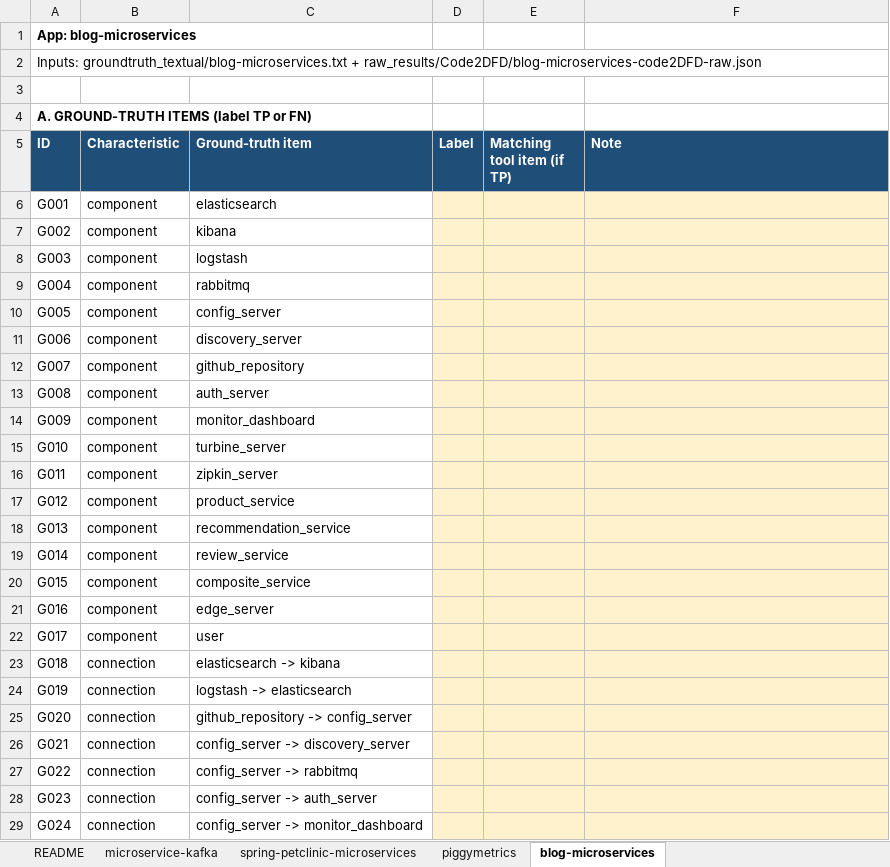
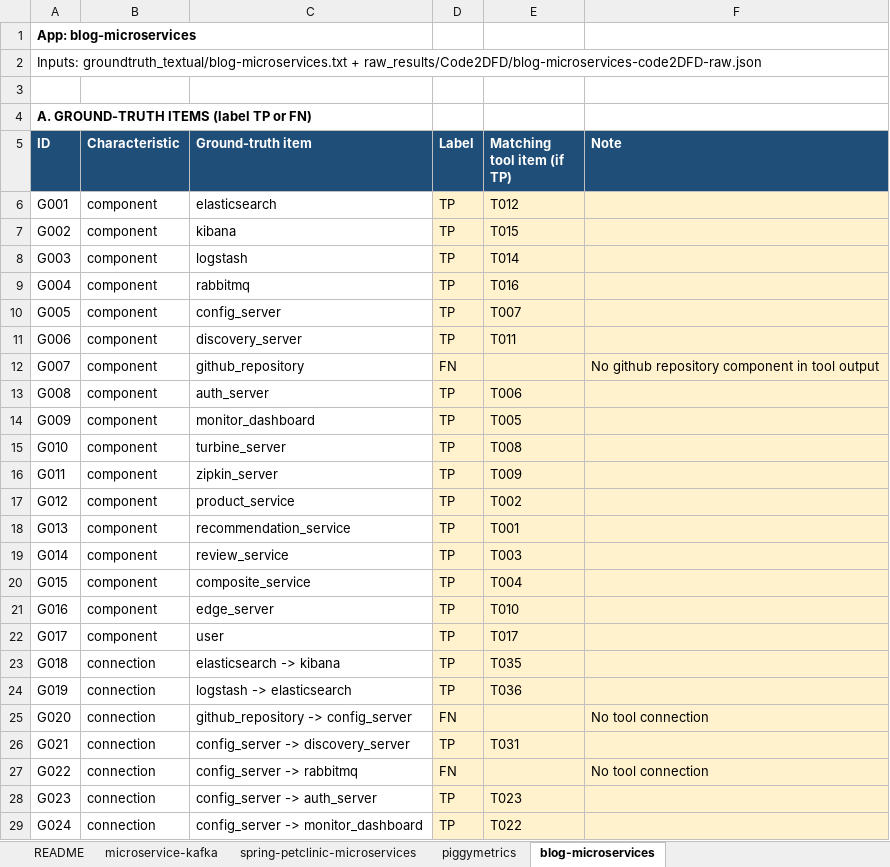
Before and after one commit to Mohamed-Amine-AIT-EL-HOUSSEIN/cs4928-g15-p21, an Excel workbook: count_sheets/rater2_counts.xlsx, sheet blog-microservices, drawn as a sheet; only a part is shown; values as stored, in another font and other column widths than the file's, no borders; the diff covers the shown part only; the diff names each change by its address in the sheet, - before the commit and + after, or states it on an @@ line.

```diff
--- a/count_sheets/rater2_counts.xlsx (sheet blog-microservices)
+++ b/count_sheets/rater2_counts.xlsx (sheet blog-microservices)
-D6:D11 (Label): (empty)
+D6:D11 (Label): TP
-E6 (Matching tool item (if TP)): (empty)
+E6 (Matching tool item (if TP)): T012
-E7 (Matching tool item (if TP)): (empty)
+E7 (Matching tool item (if TP)): T015
-E8 (Matching tool item (if TP)): (empty)
+E8 (Matching tool item (if TP)): T014
-E9 (Matching tool item (if TP)): (empty)
+E9 (Matching tool item (if TP)): T016
-E10 (Matching tool item (if TP)): (empty)
+E10 (Matching tool item (if TP)): T007
-E11 (Matching tool item (if TP)): (empty)
+E11 (Matching tool item (if TP)): T011
-D12 (Label): (empty)
+D12 (Label): FN
-F12 (Note): (empty)
+F12 (Note): No github repository component in tool output
-D13:D24 (Label): (empty)
+D13:D24 (Label): TP
-E13 (Matching tool item (if TP)): (empty)
+E13 (Matching tool item (if TP)): T006
-E14 (Matching tool item (if TP)): (empty)
+E14 (Matching tool item (if TP)): T005
-E15 (Matching tool item (if TP)): (empty)
+E15 (Matching tool item (if TP)): T008
-E16 (Matching tool item (if TP)): (empty)
+E16 (Matching tool item (if TP)): T009
-E17 (Matching tool item (if TP)): (empty)
+E17 (Matching tool item (if TP)): T002
-E18 (Matching tool item (if TP)): (empty)
+E18 (Matching tool item (if TP)): T001
-E19 (Matching tool item (if TP)): (empty)
+E19 (Matching tool item (if TP)): T003
-E20 (Matching tool item (if TP)): (empty)
+E20 (Matching tool item (if TP)): T004
-E21 (Matching tool item (if TP)): (empty)
+E21 (Matching tool item (if TP)): T010
-E22 (Matching tool item (if TP)): (empty)
+E22 (Matching tool item (if TP)): T017
-E23 (Matching tool item (if TP)): (empty)
+E23 (Matching tool item (if TP)): T035
-E24 (Matching tool item (if TP)): (empty)
+E24 (Matching tool item (if TP)): T036
-D25 (Label): (empty)
+D25 (Label): FN
-F25 (Note): (empty)
+F25 (Note): No tool connection
-D26 (Label): (empty)
+D26 (Label): TP
-E26 (Matching tool item (if TP)): (empty)
+E26 (Matching tool item (if TP)): T031
-D27 (Label): (empty)
+D27 (Label): FN
-F27 (Note): (empty)
+F27 (Note): No tool connection
-D28:D29 (Label): (empty)
+D28:D29 (Label): TP
-E28 (Matching tool item (if TP)): (empty)
+E28 (Matching tool item (if TP)): T023
-E29 (Matching tool item (if TP)): (empty)
+E29 (Matching tool item (if TP)): T022
```
Also changed, not shown: 182 edited cells elsewhere in this sheet, sheet piggymetrics, sheet spring-petclinic-microservices, sheet microservice-kafka, sheet README.
